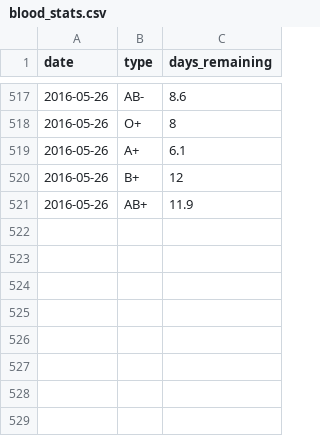
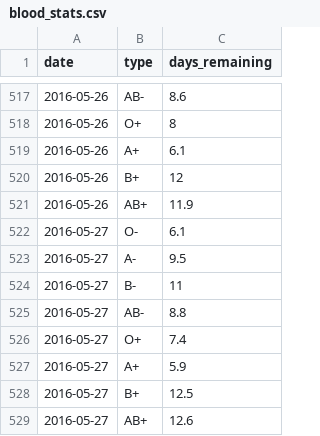
Before and after one commit to SCOTPAUL/scotblood-levels, a CSV file: _data/blood_stats.csv, drawn as a sheet; only a part is shown, gaps mark what is left out.

Commit message:
AUTOMATIC UPDATE

```diff
--- a/_data/blood_stats.csv
+++ b/_data/blood_stats.csv
@@ -521 +521,9 @@ date,type,days_remaining
 2016-05-26,AB+,11.9
+2016-05-27,O-,6.1
+2016-05-27,A-,9.5
+2016-05-27,B-,11
+2016-05-27,AB-,8.8
+2016-05-27,O+,7.4
+2016-05-27,A+,5.9
+2016-05-27,B+,12.5
+2016-05-27,AB+,12.6
```
